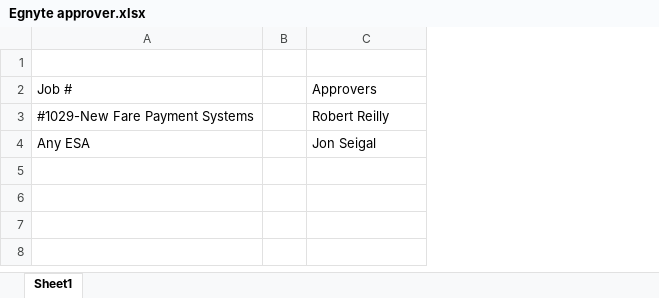
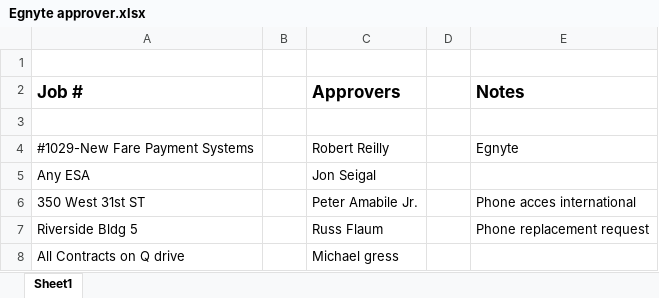
Before and after one commit to Renz-Jayson-Mallari/helpDeskfFveStarElectric, an Excel workbook: Egnyte approver.xlsx, sheet Sheet1, drawn as a sheet; values as stored, in another font and other column widths than the file's, no borders; addresses are those after the commit; the diff names each change by its address in the sheet, - before the commit and + after, or states it on an @@ line.

```diff
--- a/Egnyte approver.xlsx (sheet Sheet1)
+++ b/Egnyte approver.xlsx (sheet Sheet1)
+column D, empty
+column E (Notes), row 4: Egnyte
-A2 bold: off
+A2 bold: on, text size: larger
-C2 bold: off
+C2 bold: on, text size: larger
+row 3: (empty)
+row 6: 350 West 31st ST |  | Peter Amabile Jr. |  | Phone acces international
+row 7: Riverside Bldg 5 |  | Russ Flaum |  | Phone replacement request
+row 8: All Contracts on Q drive |  | Michael gress
```
Also changed, not shown: EmployeesFSE.xlsx, MpAndMaxReport.xlsx, 27 other files.
